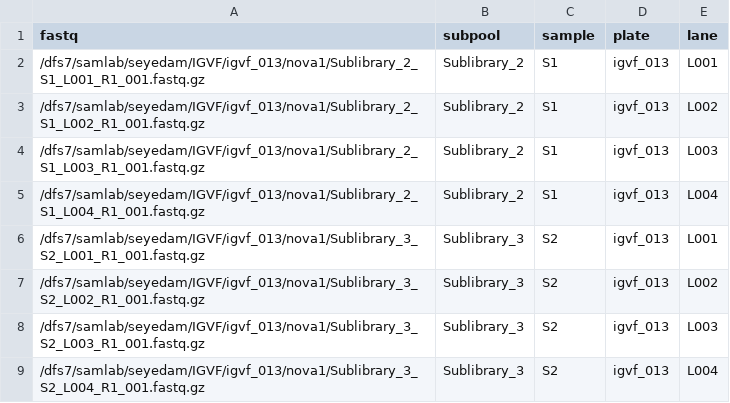
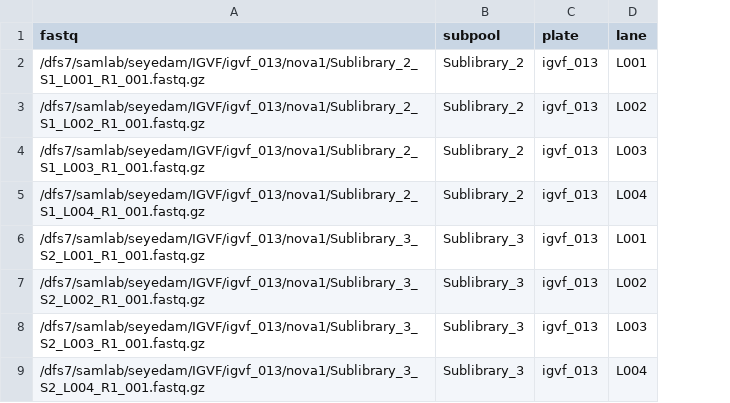
Before and after one commit to mortazavilab/parse_pipeline, a TSV file: configs/test_2.tsv, drawn as a sheet; the diff names each change by its address in the sheet, - before the commit and + after, or states it on an @@ line.

```diff
--- a/configs/test_2.tsv
+++ b/configs/test_2.tsv
-column C (sample), rows 2-9: S1 | S1 | S1 | S1 | S2 | S2 | S2 | S2
```
Also changed, not shown: 5 other files.
